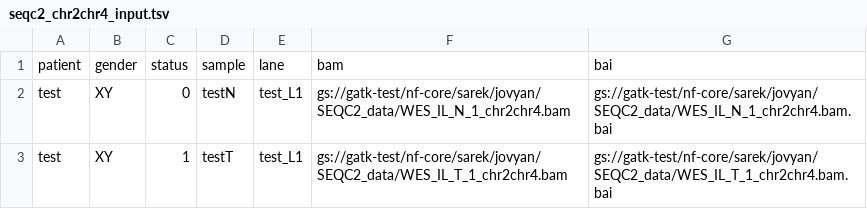
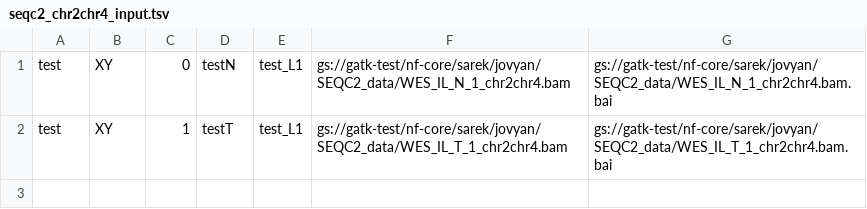
Before and after one commit to dhruti89/hello-world, a TSV file: seqc2_chr2chr4_input.tsv, drawn as a sheet.

Commit message:
Update seqc2_chr2chr4_input.tsv

```diff
--- a/seqc2_chr2chr4_input.tsv
+++ b/seqc2_chr2chr4_input.tsv
@@ -1,2 +1 @@
-patient	gender	status	sample	lane	bam	bai
 test	XY	0	testN	test_L1	gs://gatk-test/nf-core/sarek/jovyan/SEQC2_data/WES_IL_N_1_chr2chr4.bam	gs://gatk-test/nf-core/sarek/jovyan/SEQC2_data/WES_IL_N_1_chr2chr4.bam.bai
```
